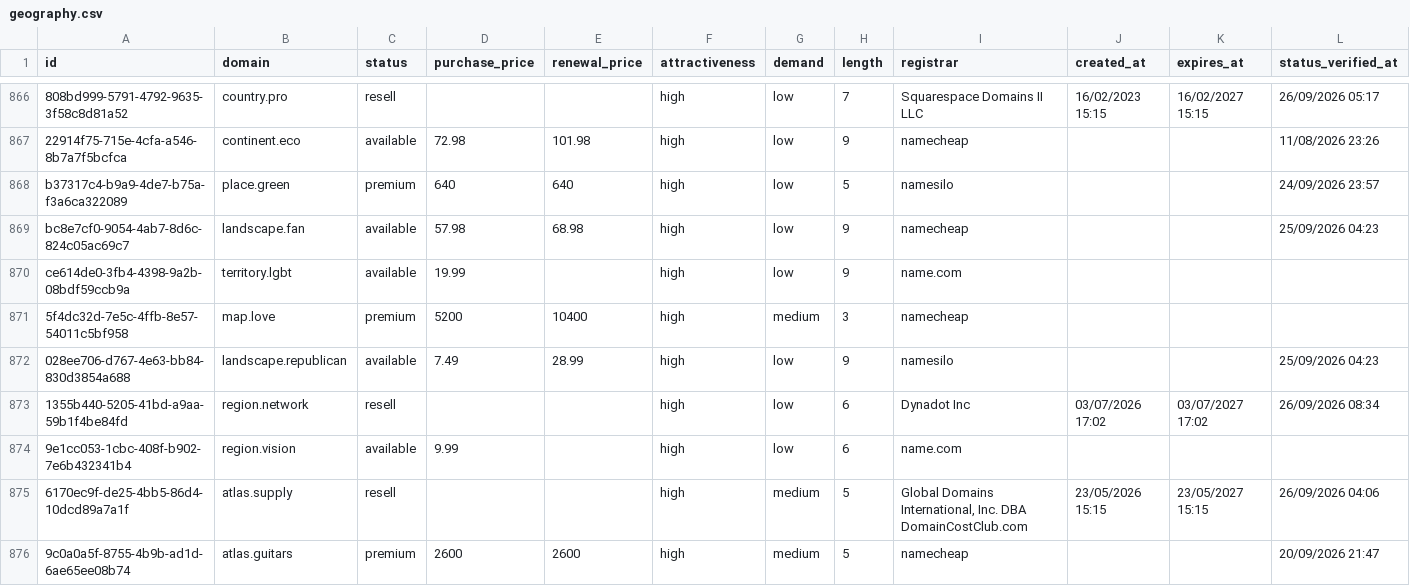
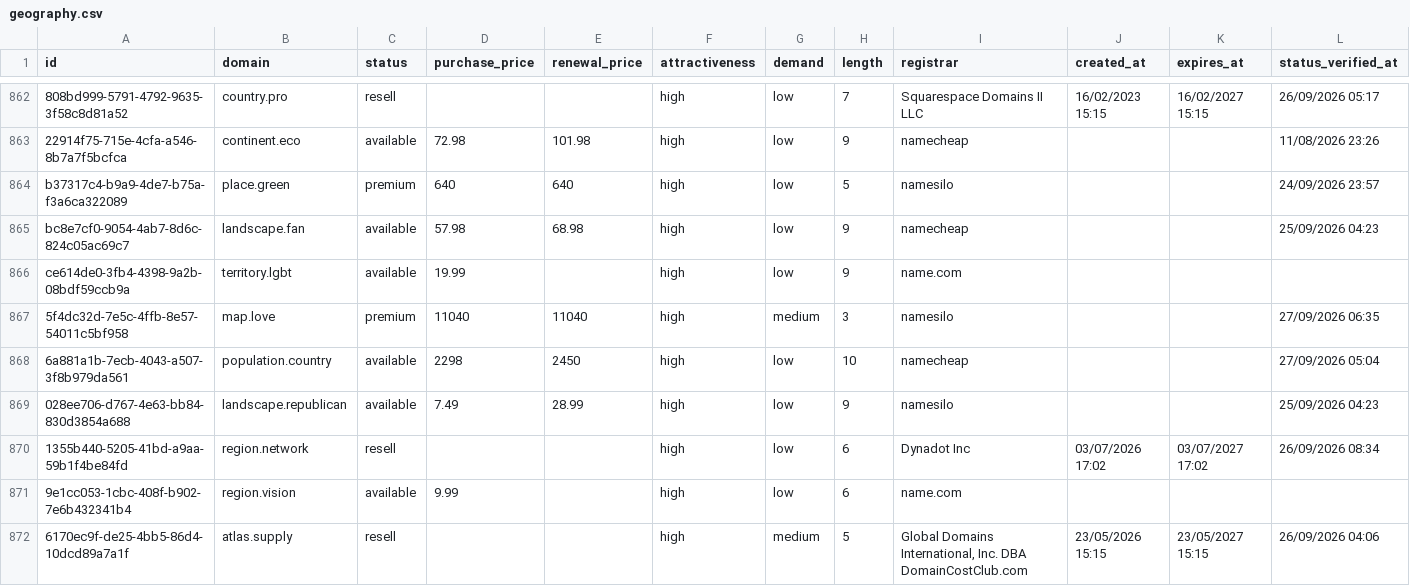
Before and after one commit to UniqueDomains/geography-oneword-domains, a CSV file: geography.csv, drawn as a sheet; only a part is shown, gaps mark what is left out; the shorter side is filled out with more unchanged rows; the diff covers the shown part only.

```diff
--- a/geography.csv
+++ b/geography.csv
@@ -870,3 +866,4 @@ bc8e7cf0-9054-4ab7-8d6c-824c05ac69c7,landscape.fan,available,57.98,68.98,high,lo
 ce614de0-3fb4-4398-9a2b-08bdf59ccb9a,territory.lgbt,available,19.99,,high,low,9,name.com,,,
-5f4dc32d-7e5c-4ffb-8e57-54011c5bf958,map.love,premium,5200,10400,high,medium,3,namecheap,,,
+5f4dc32d-7e5c-4ffb-8e57-54011c5bf958,map.love,premium,11040,11040,high,medium,3,namesilo,,,27/09/2026 06:35
+6a881a1b-7ecb-4043-a507-3f8b979da561,population.country,available,2298,2450,high,low,10,namecheap,,,27/09/2026 05:04
 028ee706-d767-4e63-bb84-830d3854a688,landscape.republican,available,7.49,28.99,high,low,9,namesilo,,,25/09/2026 04:23
```
Also changed, not shown: 4 added rows, 5 removed rows and 37 edited cells elsewhere in this file, 3 other files.
